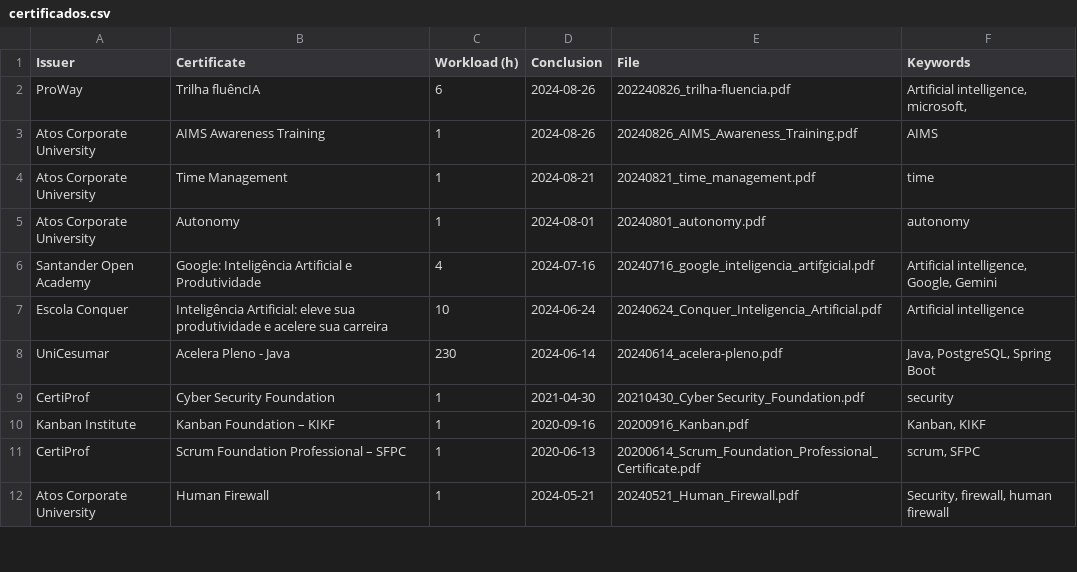
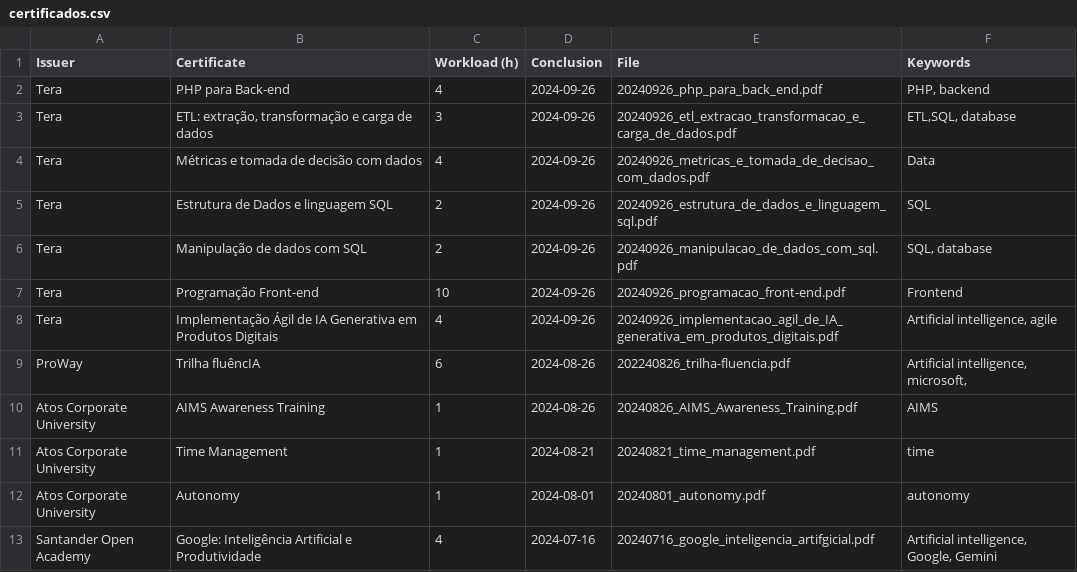
Before and after one commit to georgemaia/certificados-repo, a CSV file: files/certificados.csv, drawn as a sheet; only a part is shown; the shorter side is filled out with more unchanged rows.

Commit message:
csv certificados tera

```diff
--- a/files/certificados.csv
+++ b/files/certificados.csv
@@ -1,2 +1,9 @@
 Issuer,Certificate,Workload (h),Conclusion,File,Keywords
+Tera,"PHP para Back-end",4,2024-09-26,20240926_php_para_back_end.pdf,"PHP, backend"
+Tera,"ETL: extração, transformação e carga de dados",3,2024-09-26,20240926_etl_extracao_transformacao_e_carga_de_dados.pdf,"ETL,SQL, database"
+Tera,"Métricas e tomada de decisão com dados",4,2024-09-26,20240926_metricas_e_tomada_de_decisao_com_dados.pdf,"Data"
+Tera,"Estrutura de Dados e linguagem SQL",2,2024-09-26,20240926_estrutura_de_dados_e_linguagem_sql.pdf,"SQL"
+Tera,"Manipulação de dados com SQL",2,2024-09-26,20240926_manipulacao_de_dados_com_sql.pdf,"SQL, database"
+Tera,"Programação Front-end",10,2024-09-26,20240926_programacao_front-end.pdf,"Frontend"
+Tera,"Implementação Ágil de IA Generativa em Produtos Digitais",4,2024-09-26,20240926_implementacao_agil_de_IA_generativa_em_produtos_digitais.pdf,"Artificial intelligence, agile"
 ProWay,"Trilha fluêncIA",6,2024-08-26,202240826_trilha-fluencia.pdf,"Artificial intelligence, microsoft,"
```
